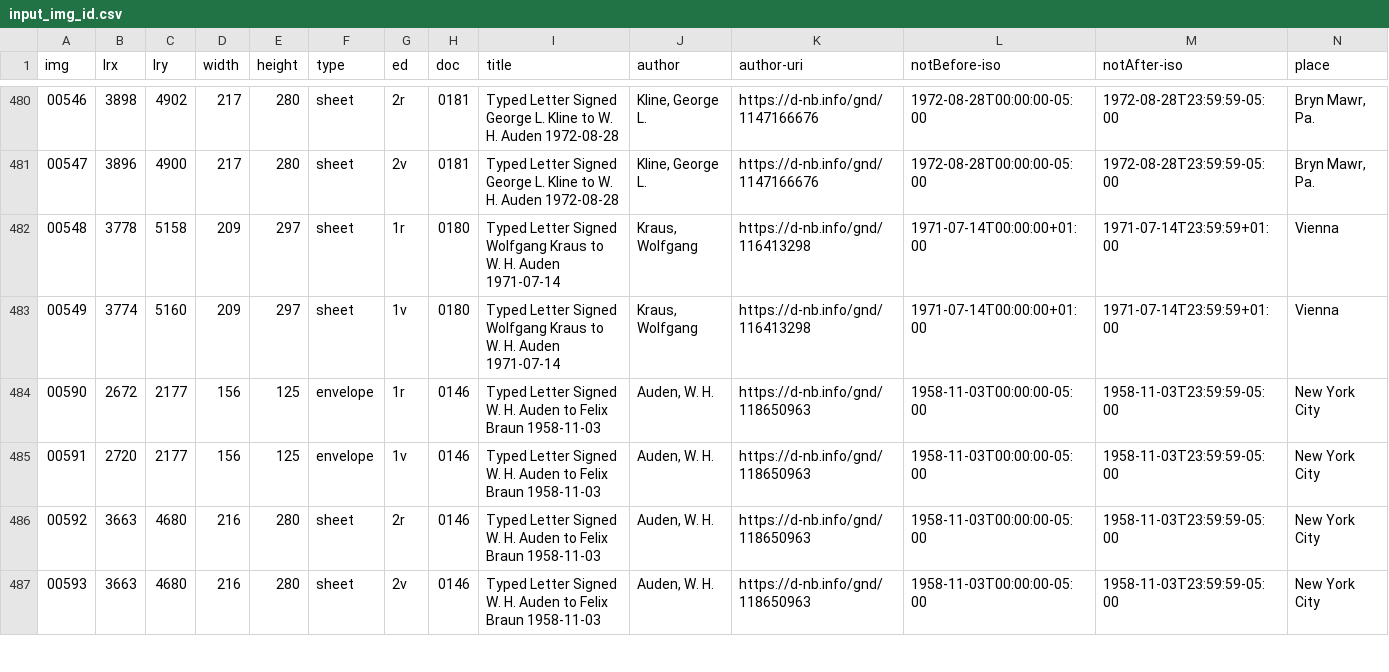
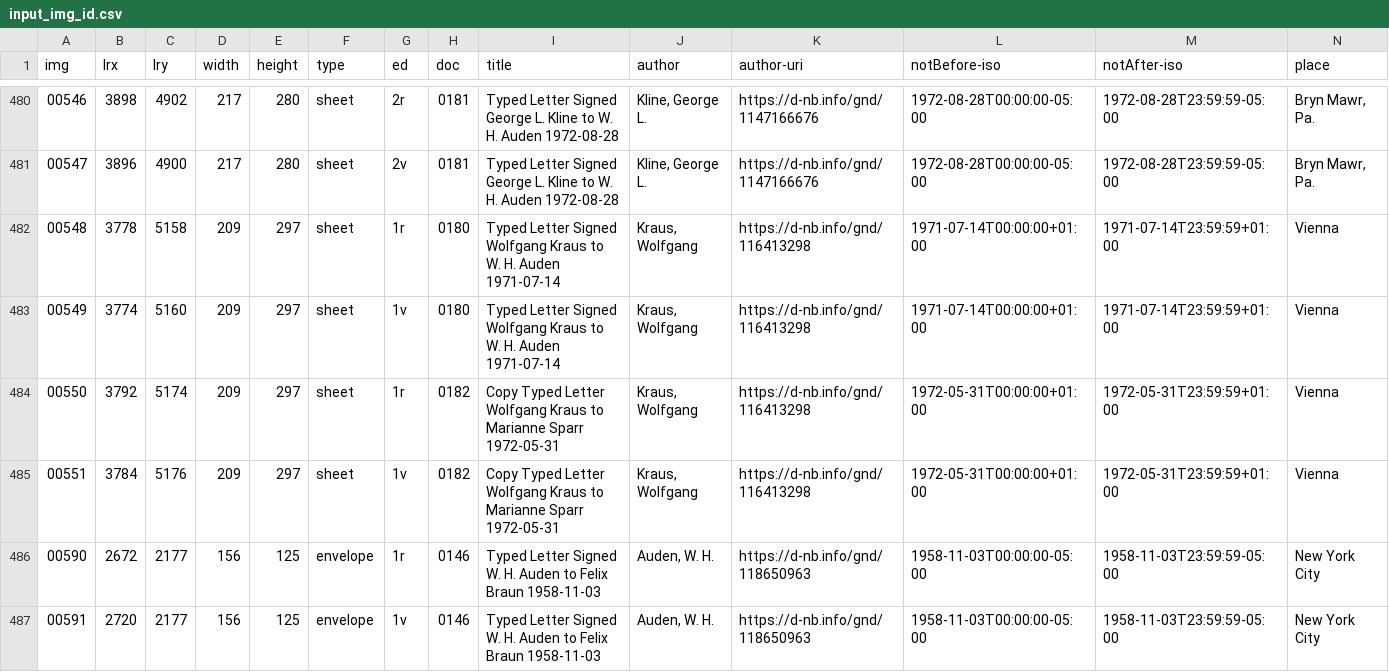
Before and after one commit to auden-in-austria-digital/aad-data, a CSV file: metadata/csv/input_img_id.csv, drawn as a sheet; only a part is shown, gaps mark what is left out; the shorter side is filled out with more unchanged rows; rows hold the shown columns only; the diff names each change by its address in the sheet, - before the commit and + after, or states it on an @@ line.

Commit message:
create metadata for images 00550-00551

```diff
--- a/metadata/csv/input_img_id.csv
+++ b/metadata/csv/input_img_id.csv
+row 484: 00550 | 3792 | 5174 | 209 | 297 | sheet | 1r | 0182 | Copy Typed Letter Wolfgang Kraus to Marianne Sparr 1972-05-31 | Kraus, Wolfgang | https://d-nb.info/gnd/116413298 | 1972-05-31T00:00:00+01:00 | 1972-05-31T23:59:59+01:00 | Vienna
+row 485: 00551 | 3784 | 5176 | 209 | 297 | sheet | 1v | 0182 | Copy Typed Letter Wolfgang Kraus to Marianne Sparr 1972-05-31 | Kraus, Wolfgang | https://d-nb.info/gnd/116413298 | 1972-05-31T00:00:00+01:00 | 1972-05-31T23:59:59+01:00 | Vienna
```
